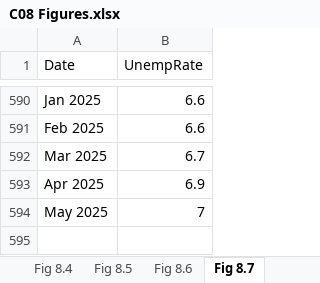
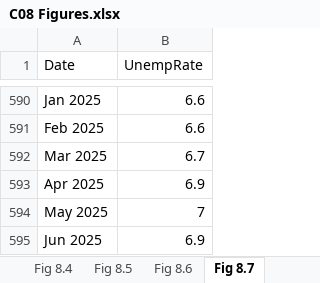
Before and after one commit to trevortombe/RealTimeGraphs, an Excel workbook: Data/C08 Figures.xlsx, sheet Fig 8.7, drawn as a sheet; only a part is shown, gaps mark what is left out; values as stored, in another font and other column widths than the file's, no borders; charts and pictures not drawn; the diff names each change by its address in the sheet, - before the commit and + after, or states it on an @@ line.

```diff
--- a/Data/C08 Figures.xlsx (sheet Fig 8.7)
+++ b/Data/C08 Figures.xlsx (sheet Fig 8.7)
+row 595: Jun 2025 | 6.9
```
Also changed, not shown: sheet Fig 8.9, sheet Fig 8.10, sheet Fig 8.6, charts or pictures, Data/C03 Figures.xlsx, Data/C05 Figures.xlsx, 19 other files.
